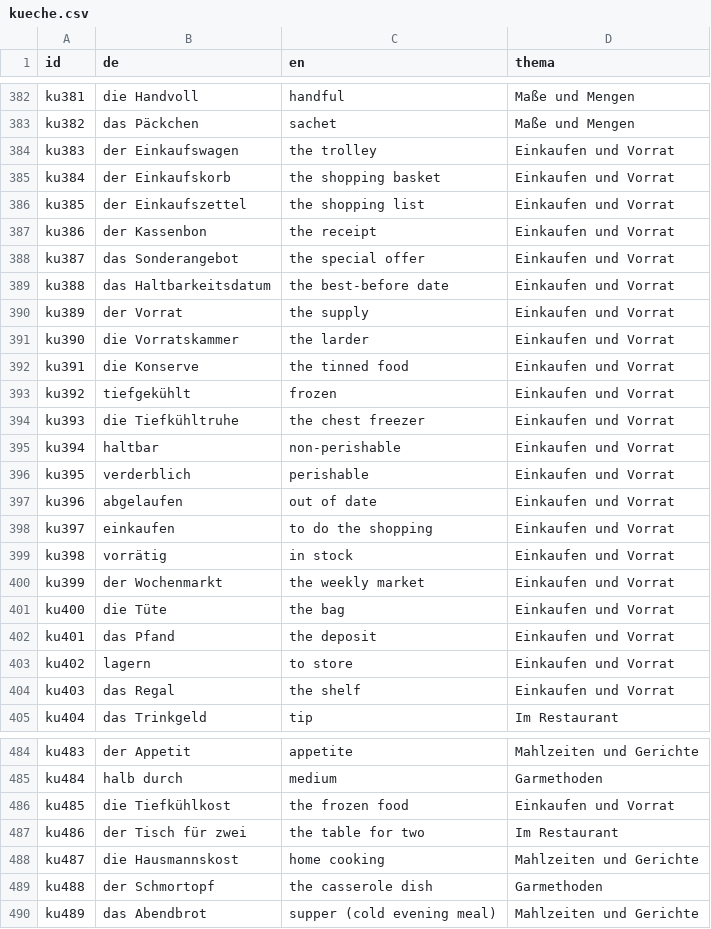
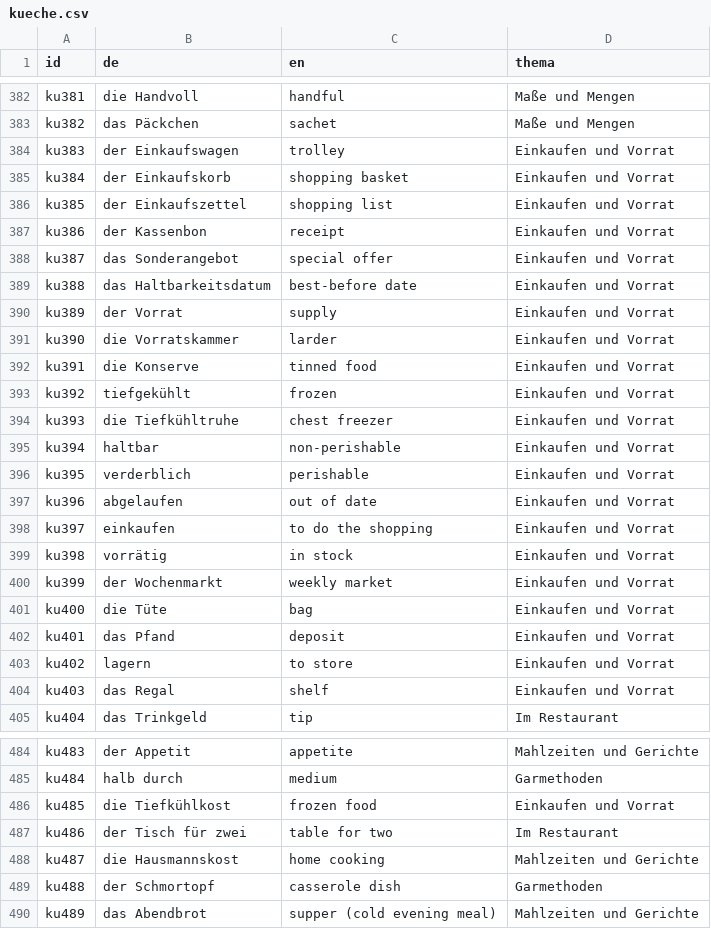
Before and after one commit to jtsv8tk6hj-svg/vokabeltrainer, a CSV file: daten/kueche.csv, drawn as a sheet; only a part is shown, gaps mark what is left out; the diff covers the shown part only.

```diff
--- a/daten/kueche.csv
+++ b/daten/kueche.csv
@@ -383,13 +383,13 @@ ku381;die Handvoll;handful;Maße und Mengen
 ku382;das Päckchen;sachet;Maße und Mengen
-ku383;der Einkaufswagen;the trolley;Einkaufen und Vorrat
-ku384;der Einkaufskorb;the shopping basket;Einkaufen und Vorrat
-ku385;der Einkaufszettel;the shopping list;Einkaufen und Vorrat
-ku386;der Kassenbon;the receipt;Einkaufen und Vorrat
-ku387;das Sonderangebot;the special offer;Einkaufen und Vorrat
-ku388;das Haltbarkeitsdatum;the best-before date;Einkaufen und Vorrat
-ku389;der Vorrat;the supply;Einkaufen und Vorrat
-ku390;die Vorratskammer;the larder;Einkaufen und Vorrat
-ku391;die Konserve;the tinned food;Einkaufen und Vorrat
+ku383;der Einkaufswagen;trolley;Einkaufen und Vorrat
+ku384;der Einkaufskorb;shopping basket;Einkaufen und Vorrat
+ku385;der Einkaufszettel;shopping list;Einkaufen und Vorrat
+ku386;der Kassenbon;receipt;Einkaufen und Vorrat
+ku387;das Sonderangebot;special offer;Einkaufen und Vorrat
+ku388;das Haltbarkeitsdatum;best-before date;Einkaufen und Vorrat
+ku389;der Vorrat;supply;Einkaufen und Vorrat
+ku390;die Vorratskammer;larder;Einkaufen und Vorrat
+ku391;die Konserve;tinned food;Einkaufen und Vorrat
 ku392;tiefgekühlt;frozen;Einkaufen und Vorrat
-ku393;die Tiefkühltruhe;the chest freezer;Einkaufen und Vorrat
+ku393;die Tiefkühltruhe;chest freezer;Einkaufen und Vorrat
 ku394;haltbar;non-perishable;Einkaufen und Vorrat
@@ -399,7 +399,7 @@ ku397;einkaufen;to do the shopping;Einkaufen und Vorrat
 ku398;vorrätig;in stock;Einkaufen und Vorrat
-ku399;der Wochenmarkt;the weekly market;Einkaufen und Vorrat
-ku400;die Tüte;the bag;Einkaufen und Vorrat
-ku401;das Pfand;the deposit;Einkaufen und Vorrat
+ku399;der Wochenmarkt;weekly market;Einkaufen und Vorrat
+ku400;die Tüte;bag;Einkaufen und Vorrat
+ku401;das Pfand;deposit;Einkaufen und Vorrat
 ku402;lagern;to store;Einkaufen und Vorrat
-ku403;das Regal;the shelf;Einkaufen und Vorrat
+ku403;das Regal;shelf;Einkaufen und Vorrat
 ku404;das Trinkgeld;tip;Im Restaurant
@@ -485,6 +485,6 @@ ku483;der Appetit;appetite;Mahlzeiten und Gerichte
 ku484;halb durch;medium;Garmethoden
-ku485;die Tiefkühlkost;the frozen food;Einkaufen und Vorrat
-ku486;der Tisch für zwei;the table for two;Im Restaurant
+ku485;die Tiefkühlkost;frozen food;Einkaufen und Vorrat
+ku486;der Tisch für zwei;table for two;Im Restaurant
 ku487;die Hausmannskost;home cooking;Mahlzeiten und Gerichte
-ku488;der Schmortopf;the casserole dish;Garmethoden
+ku488;der Schmortopf;casserole dish;Garmethoden
 ku489;das Abendbrot;supper (cold evening meal);Mahlzeiten und Gerichte
```
Also changed, not shown: 3 edited cells elsewhere in this file, 7 other files.
